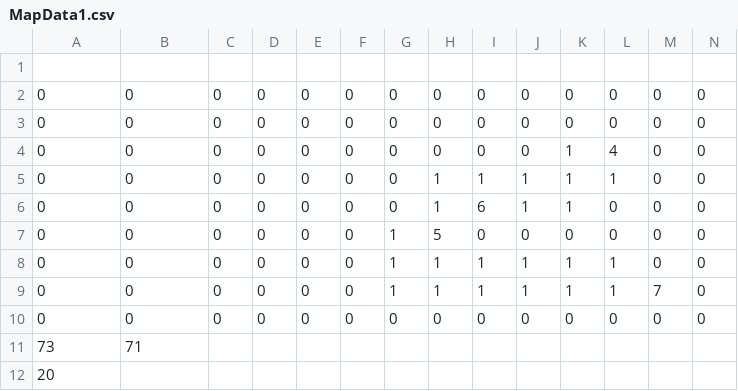
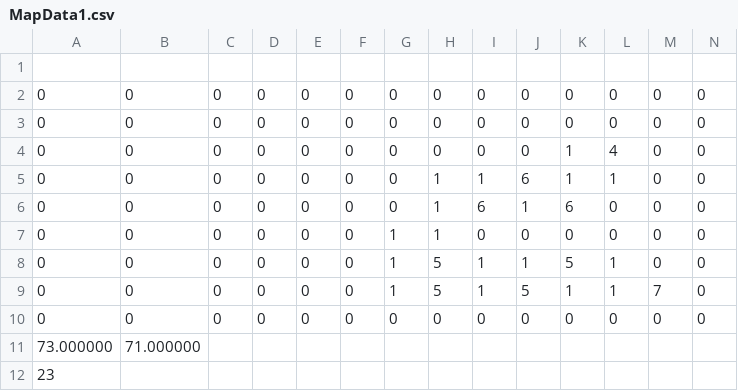
Before and after one commit to MM1152/HellTaker, a CSV file: Project/hell_taker-bin/GameData/MapData1.csv, drawn as a sheet; only a part is shown; removed rows and columns are numbered as before the commit, all else as after; rows hold the shown columns only; the diff names each change by its address in the sheet, - before the commit and + after, or states it on an @@ line.

```diff
--- a/Project/hell_taker-bin/GameData/MapData1.csv
+++ b/Project/hell_taker-bin/GameData/MapData1.csv
-J5: 1
+J5: 6
-K6: 1
+K6: 6
-H7: 5
+H7: 1
-H8:H9: 1
+H8:H9: 5
-K8: 1
+K8: 5
-J9: 1
+J9: 5
-row 11: 73 | 71
+row 11: 73.000000 | 71.000000
-A12: 20
+A12: 23
```
Also changed, not shown: Project/hell_taker-bin/Resources/Animation/changeMap.csv, 4 other files.
